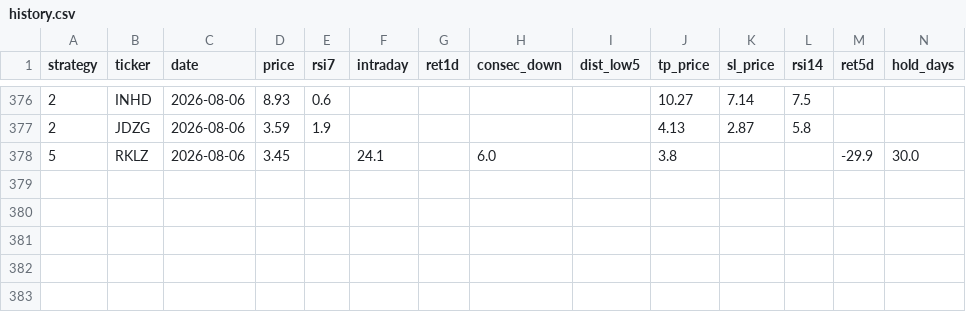
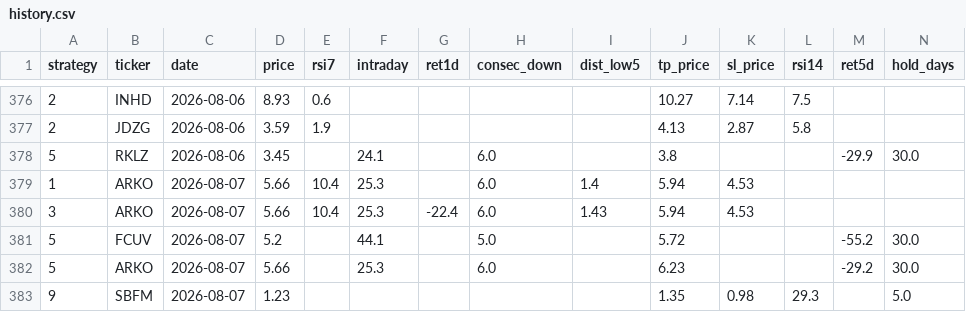
Before and after one commit to jayc950807/surge-scanner, a CSV file: data/history.csv, drawn as a sheet; only a part is shown, gaps mark what is left out; rows hold the shown columns only; the diff names each change by its address in the sheet, - before the commit and + after, or states it on an @@ line.

```diff
--- a/data/history.csv
+++ b/data/history.csv
+row 379: 1 | ARKO | 2026-08-07 | 5.66 | 10.4 | 25.3 |  | 6.0 | 1.4 | 5.94 | 4.53
+row 380: 3 | ARKO | 2026-08-07 | 5.66 | 10.4 | 25.3 | -22.4 | 6.0 | 1.43 | 5.94 | 4.53
+row 381: 5 | FCUV | 2026-08-07 | 5.2 |  | 44.1 |  | 5.0 |  | 5.72 |  |  | -55.2 | 30.0
+row 382: 5 | ARKO | 2026-08-07 | 5.66 |  | 25.3 |  | 6.0 |  | 6.23 |  |  | -29.2 | 30.0
+row 383: 9 | SBFM | 2026-08-07 | 1.23 |  |  |  |  |  | 1.35 | 0.98 | 29.3 |  | 5.0
```
Also changed, not shown: data/closed_positions.csv, data/open_positions.csv, 3 other files.
